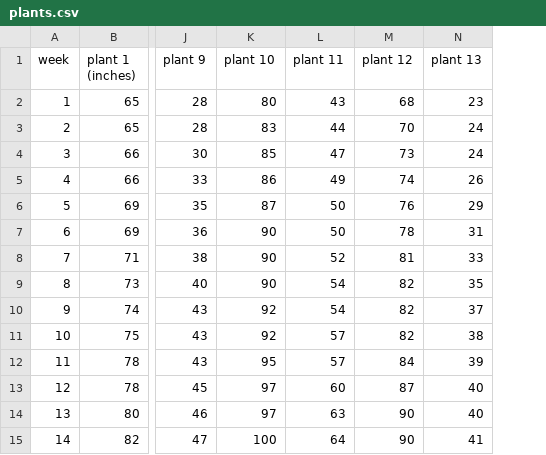
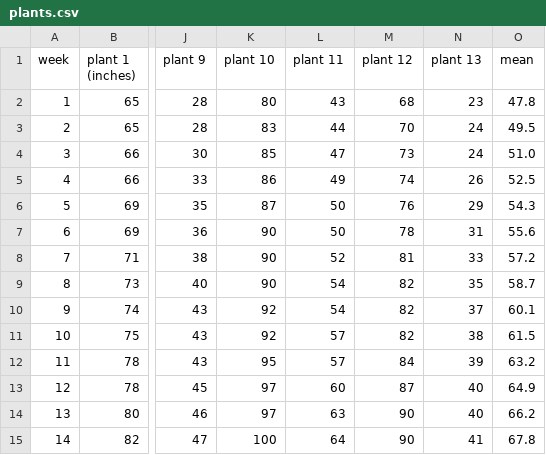
Before and after one commit to CalCoRE/DataSketch, a CSV file: data/plants.csv, drawn as a sheet; only a part is shown, gaps mark what is left out; the diff names each change by its address in the sheet, - before the commit and + after, or states it on an @@ line.

Commit message:
Update plants.csv

```diff
--- a/data/plants.csv
+++ b/data/plants.csv
+column O (mean), rows 2-15: 47.8 | 49.5 | 51.0 | 52.5 | 54.3 | 55.6 | 57.2 | 58.7 | 60.1 | 61.5 | 63.2 | 64.9 | 66.2 | 67.8
```
